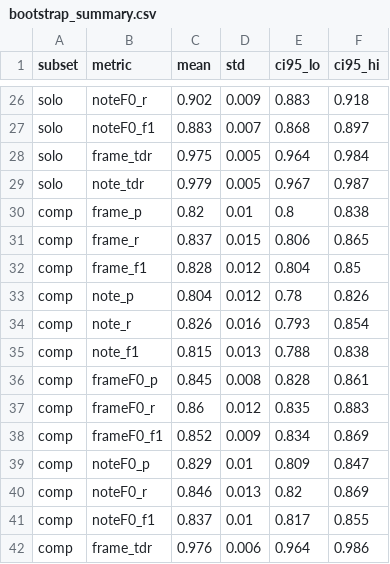
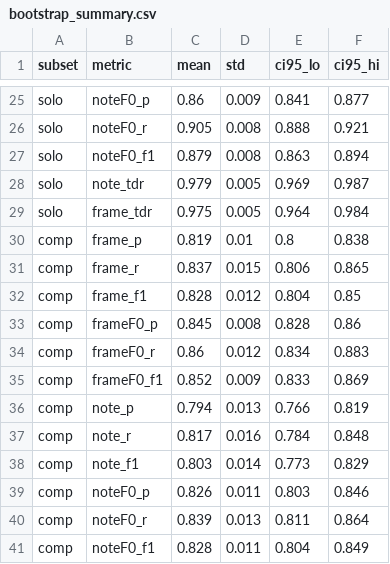
Before and after one commit to gbastas/deep-guitar-separation, a CSV file: Tab-estimator/result/tab/202407041716_senv_mic_standard_epoch192/bootstrap_summary.csv, drawn as a sheet; only a part is shown, gaps mark what is left out; the shorter side is filled out with more unchanged rows; removed rows and columns are numbered as before the commit, all else as after; the diff covers the shown part only; the diff names each change by its address in the sheet, - before the commit and + after, or states it on an @@ line.

```diff
--- a/Tab-estimator/result/tab/202407041716_senv_mic_standard_epoch192/bootstrap_summary.csv
+++ b/Tab-estimator/result/tab/202407041716_senv_mic_standard_epoch192/bootstrap_summary.csv
-B25 (metric): noteF0_r
+B25 (metric): noteF0_p
-C25 (mean): 0.902
+C25 (mean): 0.86
-E25 (ci95_lo): 0.883
+E25 (ci95_lo): 0.841
-F25 (ci95_hi): 0.918
+F25 (ci95_hi): 0.877
+row 26: solo | noteF0_r | 0.905 | 0.008 | 0.888 | 0.921
-C27 (mean): 0.883
+C27 (mean): 0.879
-D27 (std): 0.007
+D27 (std): 0.008
-E27 (ci95_lo): 0.868
+E27 (ci95_lo): 0.863
-F27 (ci95_hi): 0.897
+F27 (ci95_hi): 0.894
+row 28: solo | note_tdr | 0.979 | 0.005 | 0.969 | 0.987
-row 29: solo | note_tdr | 0.979 | 0.005 | 0.967 | 0.987
-C30 (mean): 0.82
+C30 (mean): 0.819
-row 33: comp | note_p | 0.804 | 0.012 | 0.78 | 0.826
-row 34: comp | note_r | 0.826 | 0.016 | 0.793 | 0.854
-row 35: comp | note_f1 | 0.815 | 0.013 | 0.788 | 0.838
-F33 (ci95_hi): 0.861
+F33 (ci95_hi): 0.86
-E34 (ci95_lo): 0.835
+E34 (ci95_lo): 0.834
-E35 (ci95_lo): 0.834
+E35 (ci95_lo): 0.833
+row 36: comp | note_p | 0.794 | 0.013 | 0.766 | 0.819
+row 37: comp | note_r | 0.817 | 0.016 | 0.784 | 0.848
+row 38: comp | note_f1 | 0.803 | 0.014 | 0.773 | 0.829
-C39 (mean): 0.829
+C39 (mean): 0.826
-D39 (std): 0.01
+D39 (std): 0.011
-E39 (ci95_lo): 0.809
+E39 (ci95_lo): 0.803
-F39 (ci95_hi): 0.847
+F39 (ci95_hi): 0.846
-C40 (mean): 0.846
+C40 (mean): 0.839
-E40 (ci95_lo): 0.82
+E40 (ci95_lo): 0.811
-F40 (ci95_hi): 0.869
+F40 (ci95_hi): 0.864
-C41 (mean): 0.837
+C41 (mean): 0.828
-D41 (std): 0.01
+D41 (std): 0.011
-E41 (ci95_lo): 0.817
+E41 (ci95_lo): 0.804
-F41 (ci95_hi): 0.855
+F41 (ci95_hi): 0.849
```
Also changed, not shown: 8 added rows, 9 removed rows and 15 edited cells elsewhere in this file, Tab-estimator/result/tab/202407032134_senv_mic_7pred_epoch192/bootstrap_summary.csv, Tab-estimator/result/tab/202407042101_senv_mic_7target_epoch192/bootstrap_summary.csv, 16 other files.
